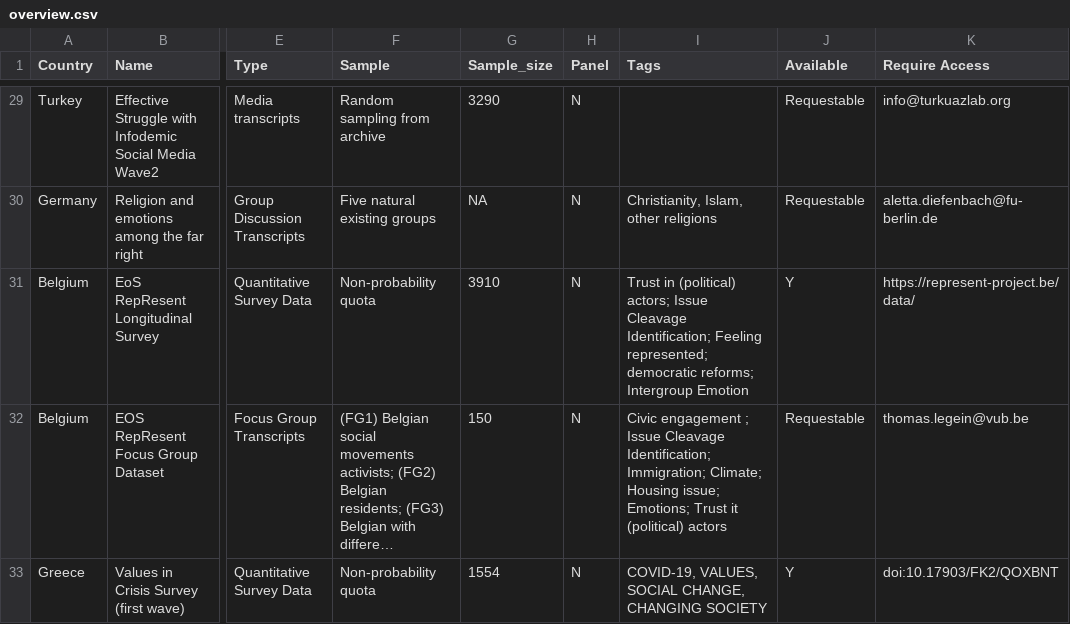
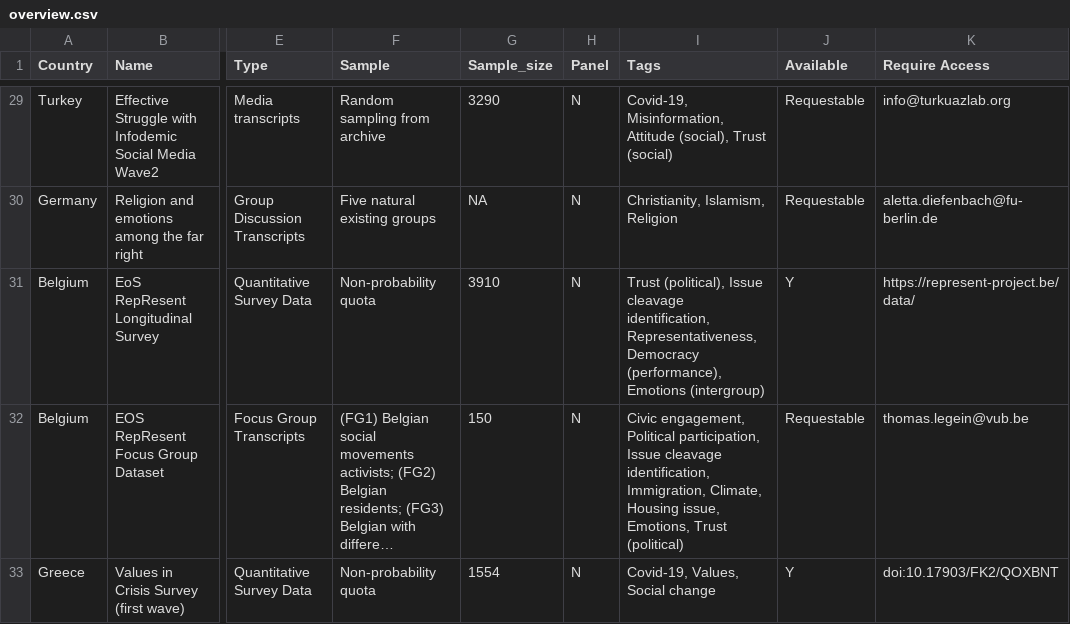
Before and after one commit to yplin-tw/PLEDGE_1, a CSV file: overview.csv, drawn as a sheet; only a part is shown, gaps mark what is left out; long unchanged cells end in …; the diff covers the shown part only; the diff names each change by its address in the sheet, - before the commit and + after, or states it on an @@ line.

```diff
--- a/overview.csv
+++ b/overview.csv
-I29 (Tags): (empty)
+I29 (Tags): Covid-19, Misinformation, Attitude (social), Trust (social)
-I30 (Tags): Christianity, Islam, other religions
+I30 (Tags): Christianity, Islamism, Religion
-I31 (Tags): Trust in (political) actors; Issue Cleavage Identification; Feeling represented; democratic reforms; Intergroup Emotion
+I31 (Tags): Trust (political), Issue cleavage identification, Representativeness, Democracy (performance), Emotions (intergroup)
-I32 (Tags): Civic engagement ; Issue Cleavage Identification; Immigration; Climate; Housing issue; Emotions; Trust it (political) actors
+I32 (Tags): Civic engagement, Political participation, Issue cleavage identification, Immigration, Climate, Housing issue, Emotions, Trust (political)
-I33 (Tags): COVID-19, VALUES, SOCIAL CHANGE, CHANGING SOCIETY
+I33 (Tags): Covid-19, Values, Social change
```
Also changed, not shown: 39 edited cells elsewhere in this file.
